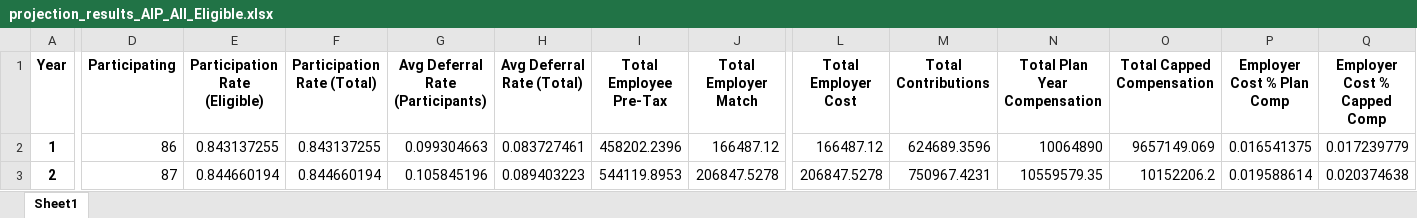
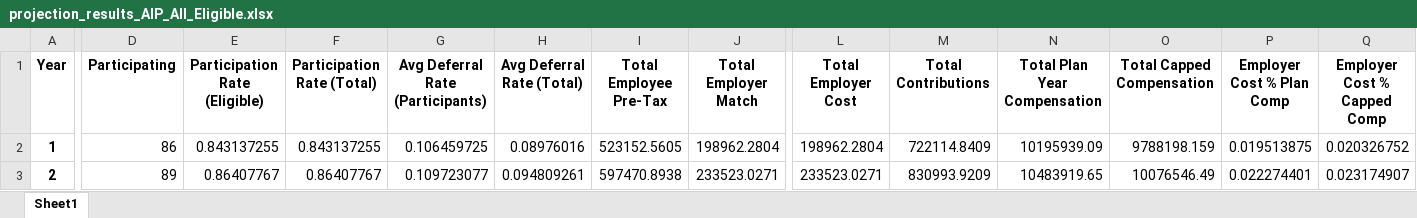
Before and after one commit to crzyc98/cost-model, an Excel workbook: projection_results_AIP_All_Eligible.xlsx, sheet Sheet1, drawn as a sheet; only a part is shown, gaps mark what is left out; values as stored, in another font and other column widths than the file's, no borders; the diff covers the shown part only; the diff names each change by its address in the sheet, - before the commit and + after, or states it on an @@ line.

```diff
--- a/projection_results_AIP_All_Eligible.xlsx (sheet Sheet1)
+++ b/projection_results_AIP_All_Eligible.xlsx (sheet Sheet1)
-G2 (Avg Deferral Rate (Participants)): 0.099304663
+G2 (Avg Deferral Rate (Participants)): 0.106459725
-H2 (Avg Deferral Rate (Total)): 0.083727461
+H2 (Avg Deferral Rate (Total)): 0.08976016
-I2 (Total Employee Pre-Tax): 458202.2396
+I2 (Total Employee Pre-Tax): 523152.5605
-J2 (Total Employer Match): 166487.12
+J2 (Total Employer Match): 198962.2804
-L2 (Total Employer Cost): 166487.12
+L2 (Total Employer Cost): 198962.2804
-M2 (Total Contributions): 624689.3596
+M2 (Total Contributions): 722114.8409
-N2 (Total Plan Year Compensation): 10064890
+N2 (Total Plan Year Compensation): 10195939.09
-O2 (Total Capped Compensation): 9657149.069
+O2 (Total Capped Compensation): 9788198.159
-P2 (Employer Cost % Plan Comp): 0.016541375
+P2 (Employer Cost % Plan Comp): 0.019513875
-Q2 (Employer Cost % Capped Comp): 0.017239779
+Q2 (Employer Cost % Capped Comp): 0.020326752
-D3 (Participating): 87
+D3 (Participating): 89
-E3 (Participation Rate (Eligible)): 0.844660194
+E3 (Participation Rate (Eligible)): 0.86407767
-F3 (Participation Rate (Total)): 0.844660194
+F3 (Participation Rate (Total)): 0.86407767
-G3 (Avg Deferral Rate (Participants)): 0.105845196
+G3 (Avg Deferral Rate (Participants)): 0.109723077
-H3 (Avg Deferral Rate (Total)): 0.089403223
+H3 (Avg Deferral Rate (Total)): 0.094809261
-I3 (Total Employee Pre-Tax): 544119.8953
+I3 (Total Employee Pre-Tax): 597470.8938
-J3 (Total Employer Match): 206847.5278
+J3 (Total Employer Match): 233523.0271
-L3 (Total Employer Cost): 206847.5278
+L3 (Total Employer Cost): 233523.0271
-M3 (Total Contributions): 750967.4231
+M3 (Total Contributions): 830993.9209
-N3 (Total Plan Year Compensation): 10559579.35
+N3 (Total Plan Year Compensation): 10483919.65
-O3 (Total Capped Compensation): 10152206.2
+O3 (Total Capped Compensation): 10076546.49
-P3 (Employer Cost % Plan Comp): 0.019588614
+P3 (Employer Cost % Plan Comp): 0.022274401
-Q3 (Employer Cost % Capped Comp): 0.020374638
+Q3 (Employer Cost % Capped Comp): 0.023174907
```
Also changed, not shown: 40 edited cells elsewhere in this sheet, projection_results_AIP_All_Eligible_raw.xlsx, projection_results_AIP_New_Hires.xlsx, 5 other files.
